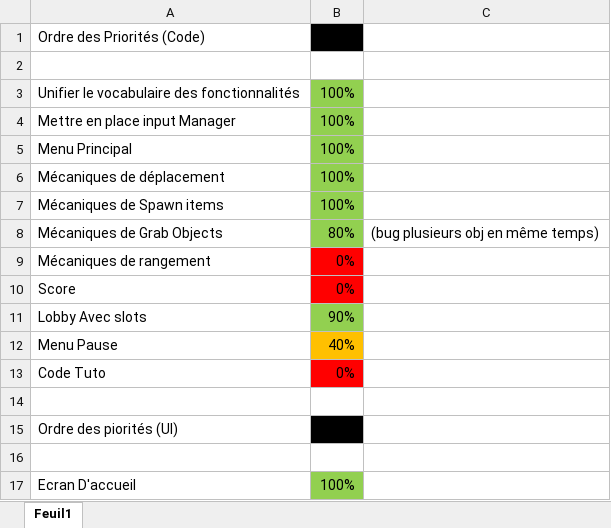
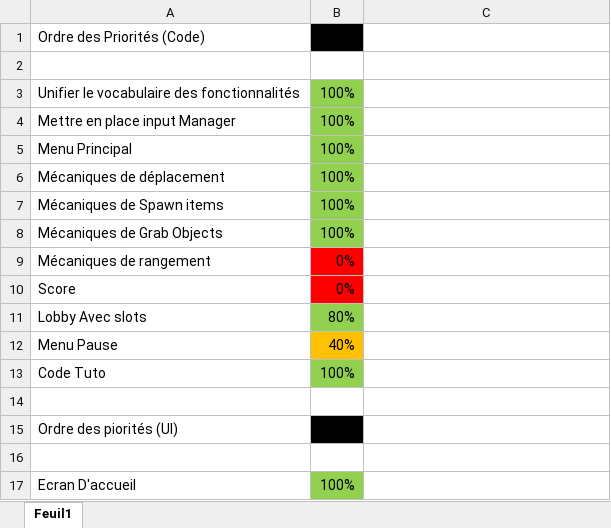
Before and after one commit to MonsieurJo/Couch_Party, an Excel workbook: Docs/Prio.xlsx, sheet Feuil1, drawn as a sheet; only a part is shown; values as stored, in another font and other column widths than the file's, no borders; the diff names each change by its address in the sheet, - before the commit and + after, or states it on an @@ line.

Commit message:
Maj prio

```diff
--- a/Docs/Prio.xlsx (sheet Feuil1)
+++ b/Docs/Prio.xlsx (sheet Feuil1)
-B8: 80%
+B8: 100%
-C8: (bug plusieurs obj en même temps)
+C8: (empty)
-B11: 90%
+B11: 80%
-B13: 0%
+B13: 100%
-B13 fill: #FF0000
+B13 fill: #92D050
```
